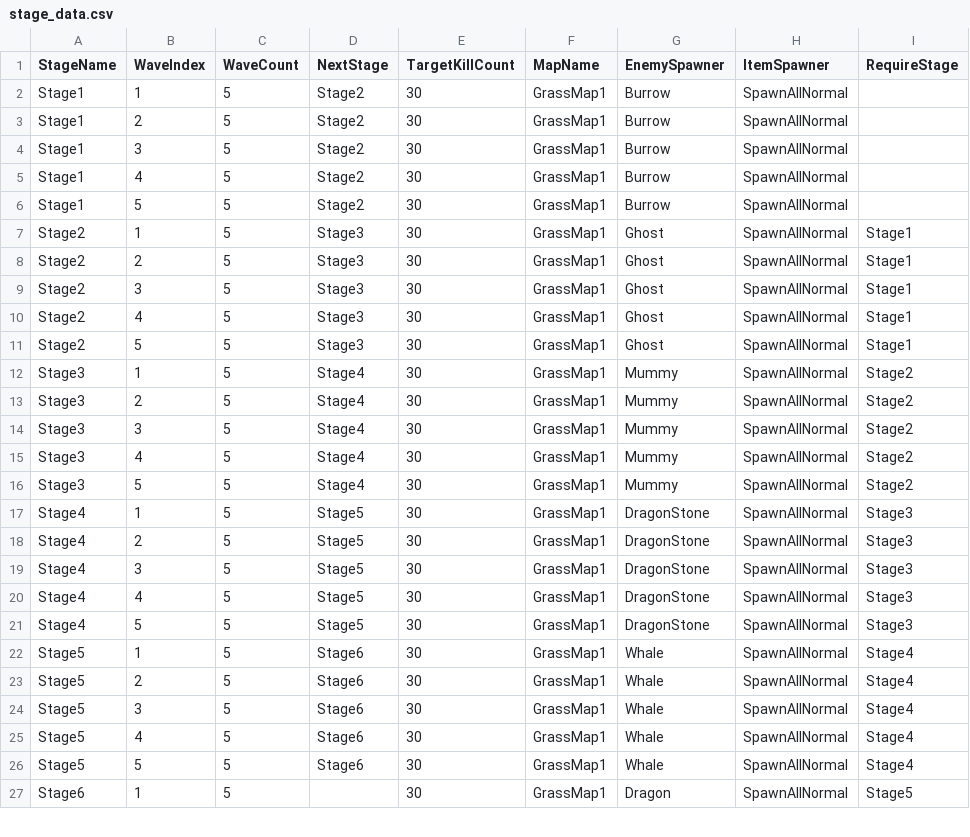
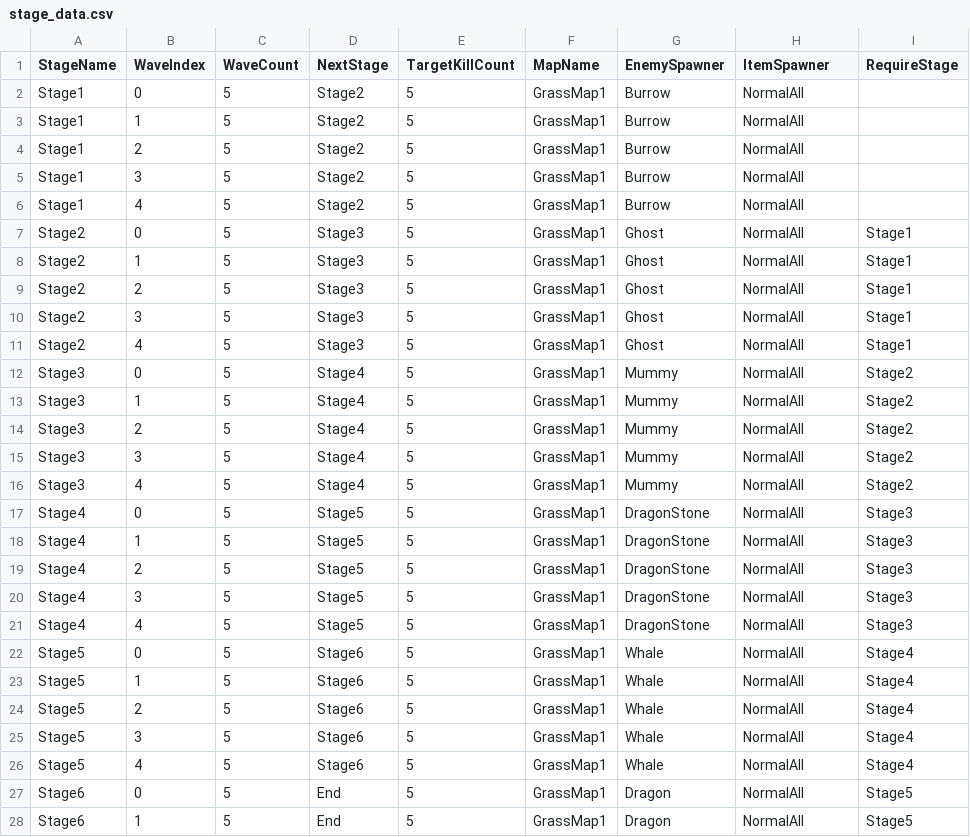
Before and after one commit to bsj2234/IdleHeaven, a CSV file: Assets/Resources/Datas/stage_data.csv, drawn as a sheet; only a part is shown; the diff covers the shown part only.

```diff
--- a/Assets/Resources/Datas/stage_data.csv
+++ b/Assets/Resources/Datas/stage_data.csv
@@ -1,27 +1,28 @@
 StageName,WaveIndex,WaveCount,NextStage,TargetKillCount,MapName,EnemySpawner,ItemSpawner,RequireStage
-Stage1,1,5,Stage2,30,GrassMap1,Burrow,SpawnAllNormal,
-Stage1,2,5,Stage2,30,GrassMap1,Burrow,SpawnAllNormal,
-Stage1,3,5,Stage2,30,GrassMap1,Burrow,SpawnAllNormal,
-Stage1,4,5,Stage2,30,GrassMap1,Burrow,SpawnAllNormal,
-Stage1,5,5,Stage2,30,GrassMap1,Burrow,SpawnAllNormal,
-Stage2,1,5,Stage3,30,GrassMap1,Ghost,SpawnAllNormal,Stage1
-Stage2,2,5,Stage3,30,GrassMap1,Ghost,SpawnAllNormal,Stage1
-Stage2,3,5,Stage3,30,GrassMap1,Ghost,SpawnAllNormal,Stage1
-Stage2,4,5,Stage3,30,GrassMap1,Ghost,SpawnAllNormal,Stage1
-Stage2,5,5,Stage3,30,GrassMap1,Ghost,SpawnAllNormal,Stage1
-Stage3,1,5,Stage4,30,GrassMap1,Mummy,SpawnAllNormal,Stage2
-Stage3,2,5,Stage4,30,GrassMap1,Mummy,SpawnAllNormal,Stage2
-Stage3,3,5,Stage4,30,GrassMap1,Mummy,SpawnAllNormal,Stage2
-Stage3,4,5,Stage4,30,GrassMap1,Mummy,SpawnAllNormal,Stage2
-Stage3,5,5,Stage4,30,GrassMap1,Mummy,SpawnAllNormal,Stage2
-Stage4,1,5,Stage5,30,GrassMap1,DragonStone,SpawnAllNormal,Stage3
-Stage4,2,5,Stage5,30,GrassMap1,DragonStone,SpawnAllNormal,Stage3
-Stage4,3,5,Stage5,30,GrassMap1,DragonStone,SpawnAllNormal,Stage3
-Stage4,4,5,Stage5,30,GrassMap1,DragonStone,SpawnAllNormal,Stage3
-Stage4,5,5,Stage5,30,GrassMap1,DragonStone,SpawnAllNormal,Stage3
-Stage5,1,5,Stage6,30,GrassMap1,Whale,SpawnAllNormal,Stage4
-Stage5,2,5,Stage6,30,GrassMap1,Whale,SpawnAllNormal,Stage4
-Stage5,3,5,Stage6,30,GrassMap1,Whale,SpawnAllNormal,Stage4
-Stage5,4,5,Stage6,30,GrassMap1,Whale,SpawnAllNormal,Stage4
-Stage5,5,5,Stage6,30,GrassMap1,Whale,SpawnAllNormal,Stage4
-Stage6,1,5,,30,GrassMap1,Dragon,SpawnAllNormal,Stage5
+Stage1,0,5,Stage2,5,GrassMap1,Burrow,NormalAll,
+Stage1,1,5,Stage2,5,GrassMap1,Burrow,NormalAll,
+Stage1,2,5,Stage2,5,GrassMap1,Burrow,NormalAll,
+Stage1,3,5,Stage2,5,GrassMap1,Burrow,NormalAll,
+Stage1,4,5,Stage2,5,GrassMap1,Burrow,NormalAll,
+Stage2,0,5,Stage3,5,GrassMap1,Ghost,NormalAll,Stage1
+Stage2,1,5,Stage3,5,GrassMap1,Ghost,NormalAll,Stage1
+Stage2,2,5,Stage3,5,GrassMap1,Ghost,NormalAll,Stage1
+Stage2,3,5,Stage3,5,GrassMap1,Ghost,NormalAll,Stage1
+Stage2,4,5,Stage3,5,GrassMap1,Ghost,NormalAll,Stage1
+Stage3,0,5,Stage4,5,GrassMap1,Mummy,NormalAll,Stage2
+Stage3,1,5,Stage4,5,GrassMap1,Mummy,NormalAll,Stage2
+Stage3,2,5,Stage4,5,GrassMap1,Mummy,NormalAll,Stage2
+Stage3,3,5,Stage4,5,GrassMap1,Mummy,NormalAll,Stage2
+Stage3,4,5,Stage4,5,GrassMap1,Mummy,NormalAll,Stage2
+Stage4,0,5,Stage5,5,GrassMap1,DragonStone,NormalAll,Stage3
+Stage4,1,5,Stage5,5,GrassMap1,DragonStone,NormalAll,Stage3
+Stage4,2,5,Stage5,5,GrassMap1,DragonStone,NormalAll,Stage3
+Stage4,3,5,Stage5,5,GrassMap1,DragonStone,NormalAll,Stage3
+Stage4,4,5,Stage5,5,GrassMap1,DragonStone,NormalAll,Stage3
+Stage5,0,5,Stage6,5,GrassMap1,Whale,NormalAll,Stage4
+Stage5,1,5,Stage6,5,GrassMap1,Whale,NormalAll,Stage4
+Stage5,2,5,Stage6,5,GrassMap1,Whale,NormalAll,Stage4
+Stage5,3,5,Stage6,5,GrassMap1,Whale,NormalAll,Stage4
+Stage5,4,5,Stage6,5,GrassMap1,Whale,NormalAll,Stage4
+Stage6,0,5,End,5,GrassMap1,Dragon,NormalAll,Stage5
+Stage6,1,5,End,5,GrassMap1,Dragon,NormalAll,Stage5
```
Also changed, not shown: 1 removed row and 9 edited cells elsewhere in this file, 21 other files.
